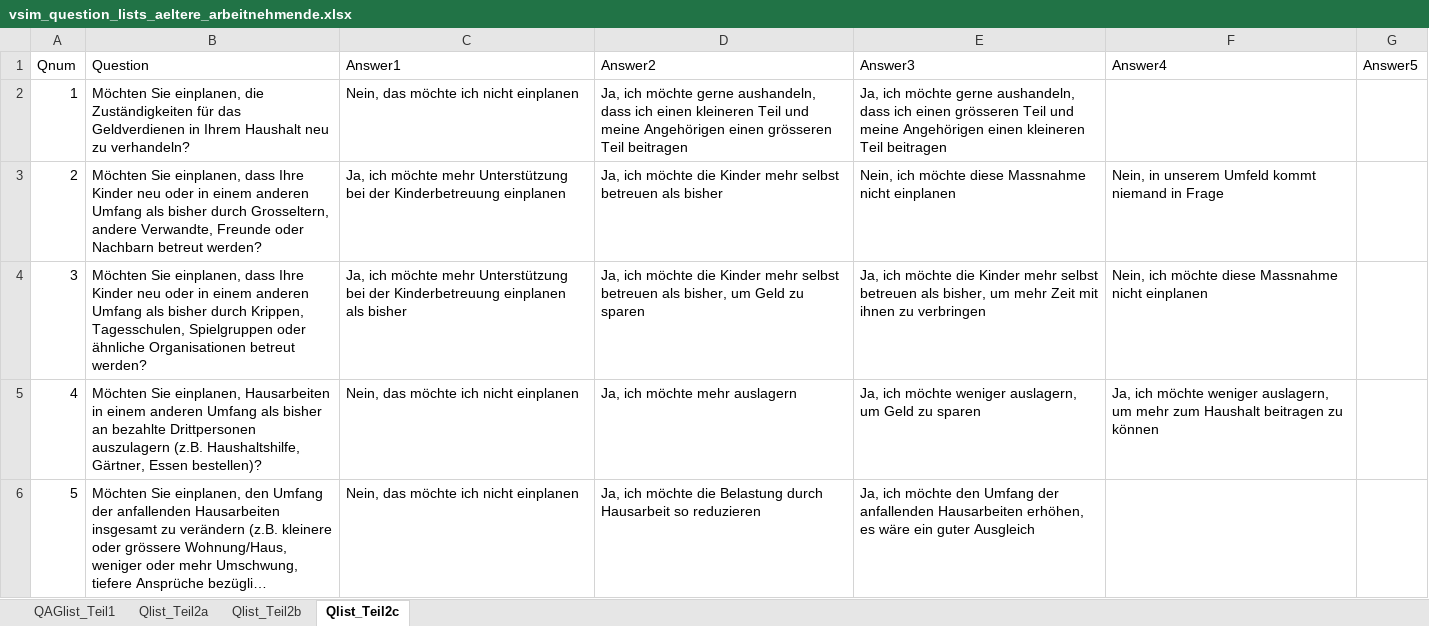
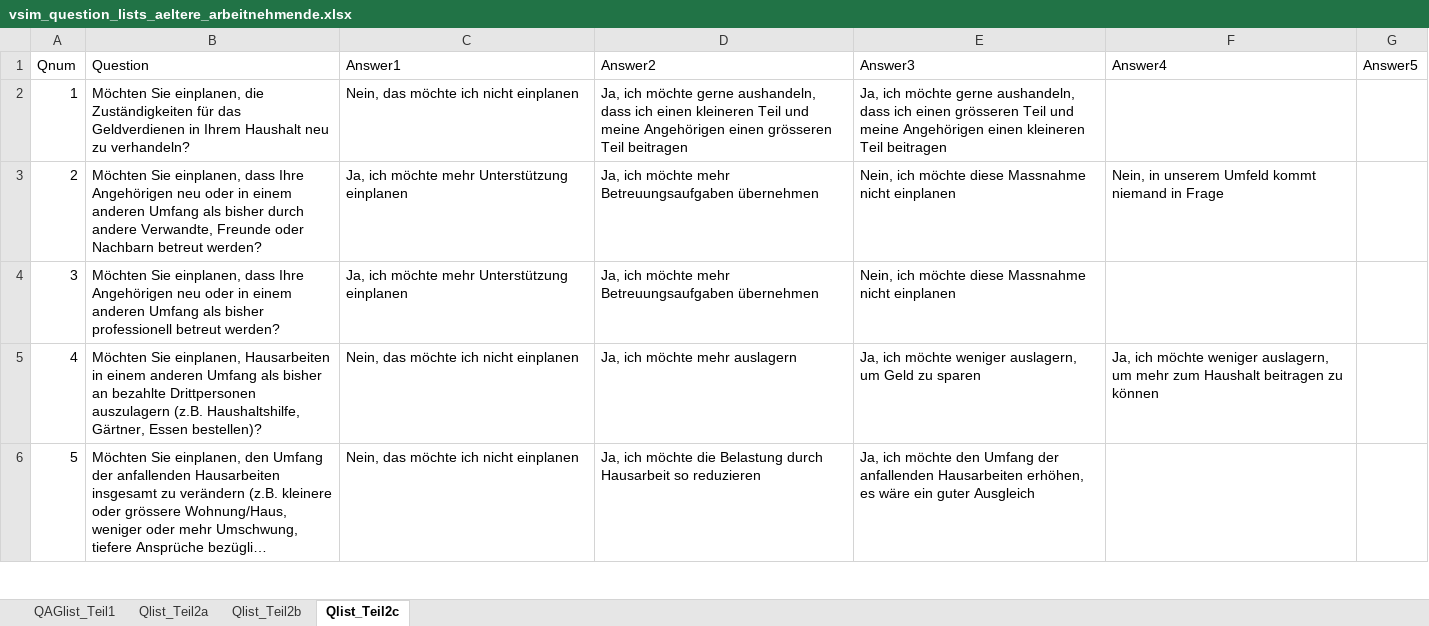
Before and after one commit to ims-fhs/vsim, an Excel workbook: inst/shiny-apps/vsim/data/vsim_question_lists_aeltere_arbeitnehmende.xlsx, sheet Qlist_Teil2c, drawn as a sheet; only a part is shown; long unchanged cells end in …; values as stored, in another font and other column widths than the file's, no borders; table styles not drawn; the diff names each change by its address in the sheet, - before the commit and + after, or states it on an @@ line.

Commit message:
Fragen "Aeltere Arbeitnehmende": Diverse kleine Verbesserungen, BUGFIX: Alle Fragen und Antworten mit Kindern ersetzt.

```diff
--- a/inst/shiny-apps/vsim/data/vsim_question_lists_aeltere_arbeitnehmende.xlsx (sheet Qlist_Teil2c)
+++ b/inst/shiny-apps/vsim/data/vsim_question_lists_aeltere_arbeitnehmende.xlsx (sheet Qlist_Teil2c)
-B3 (Question): …dass Ihre Kinder neu oder in einem anderen Umfang als bisher durch Grosseltern, andere Verwandte,…
+B3 (Question): …dass Ihre Angehörigen neu oder in einem anderen Umfang als bisher durch andere Verwandte,…
-C3 (Answer1): …mehr Unterstützung bei der Kinderbetreuung einplanen
+C3 (Answer1): …mehr Unterstützung einplanen
-D3 (Answer2): …ich möchte die Kinder mehr selbst betreuen als bisher
+D3 (Answer2): …ich möchte mehr Betreuungsaufgaben übernehmen
-B4 (Question): …dass Ihre Kinder neu oder in einem anderen Umfang als bisher durch Krippen, Tagesschulen, Spielgruppen oder ähnliche Organisationen betreut werden?
+B4 (Question): …dass Ihre Angehörigen neu oder in einem anderen Umfang als bisher professionell betreut werden?
-C4 (Answer1): …mehr Unterstützung bei der Kinderbetreuung einplanen als bisher
+C4 (Answer1): …mehr Unterstützung einplanen
-D4 (Answer2): …ich möchte die Kinder mehr selbst betreuen als bisher, um Geld zu sparen
+D4 (Answer2): …ich möchte mehr Betreuungsaufgaben übernehmen
-E4 (Answer3): Ja, ich möchte die Kinder mehr selbst betreuen als bisher, um mehr Zeit mit ihnen zu verbringen
+E4 (Answer3): Nein, ich möchte diese Massnahme nicht einplanen
-F4 (Answer4): Nein, ich möchte diese Massnahme nicht einplanen
+F4 (Answer4): (empty)
```
Also changed, not shown: sheet QAGlist_Teil1, sheet Qlist_Teil2b.
